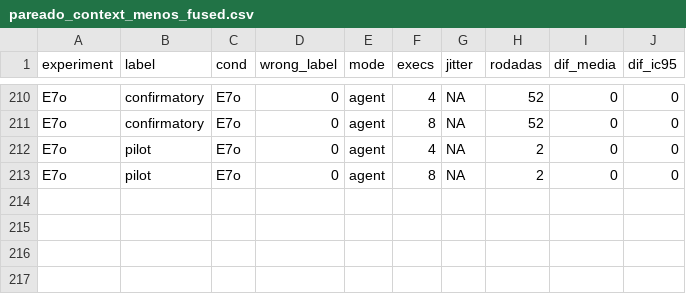
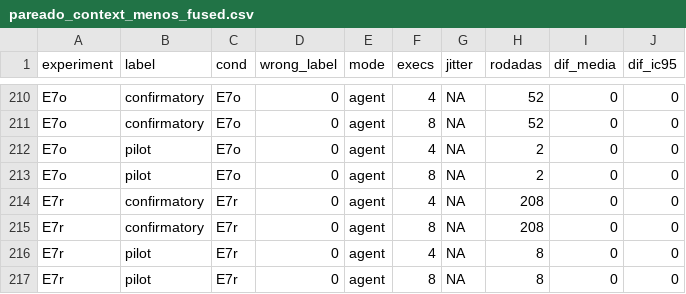
Before and after one commit to hhermany/fact, a CSV file: analysis/output/pareado_context_menos_fused.csv, drawn as a sheet; only a part is shown, gaps mark what is left out.

```diff
--- a/analysis/output/pareado_context_menos_fused.csv
+++ b/analysis/output/pareado_context_menos_fused.csv
@@ -213 +213,5 @@ E7o,pilot,E7o,0,agent,4,NA,2,0,0
 E7o,pilot,E7o,0,agent,8,NA,2,0,0
+E7r,confirmatory,E7r,0,agent,4,NA,208,0,0
+E7r,confirmatory,E7r,0,agent,8,NA,208,0,0
+E7r,pilot,E7r,0,agent,4,NA,8,0,0
+E7r,pilot,E7r,0,agent,8,NA,8,0,0
```
Also changed, not shown: analysis/output/resumo_celulas.csv, analysis/output/validacao_campanhas.csv, 11 other files.
